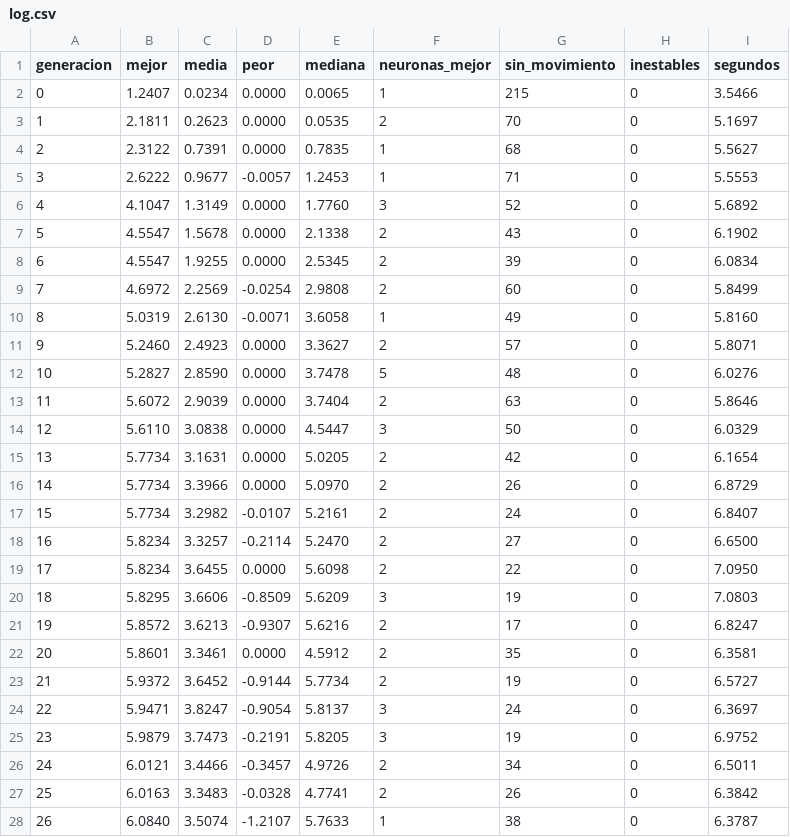
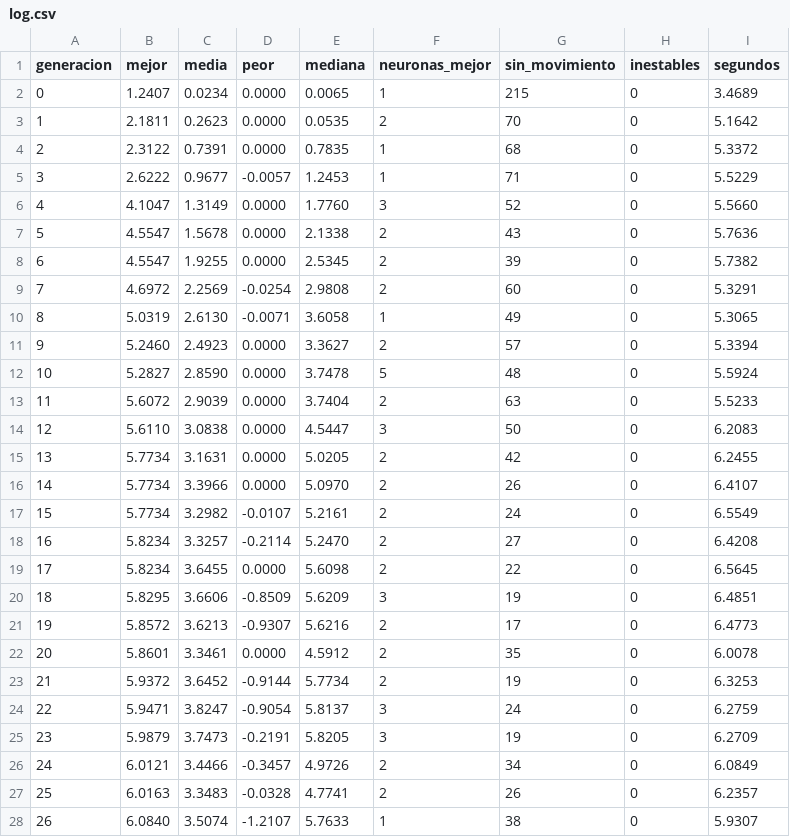
Before and after one commit to lucianotejadac/simulador-criaturas-sims, a CSV file: runs/nado01/log.csv, drawn as a sheet; only a part is shown; the diff covers the shown part only.

```diff
--- a/runs/nado01/log.csv
+++ b/runs/nado01/log.csv
@@ -1,28 +1,28 @@
 generacion,mejor,media,peor,mediana,neuronas_mejor,sin_movimiento,inestables,segundos
-0,1.2407,0.0234,0.0000,0.0065,1,215,0,3.5466
-1,2.1811,0.2623,0.0000,0.0535,2,70,0,5.1697
-2,2.3122,0.7391,0.0000,0.7835,1,68,0,5.5627
-3,2.6222,0.9677,-0.0057,1.2453,1,71,0,5.5553
-4,4.1047,1.3149,0.0000,1.7760,3,52,0,5.6892
-5,4.5547,1.5678,0.0000,2.1338,2,43,0,6.1902
-6,4.5547,1.9255,0.0000,2.5345,2,39,0,6.0834
-7,4.6972,2.2569,-0.0254,2.9808,2,60,0,5.8499
-8,5.0319,2.6130,-0.0071,3.6058,1,49,0,5.8160
-9,5.2460,2.4923,0.0000,3.3627,2,57,0,5.8071
-10,5.2827,2.8590,0.0000,3.7478,5,48,0,6.0276
-11,5.6072,2.9039,0.0000,3.7404,2,63,0,5.8646
-12,5.6110,3.0838,0.0000,4.5447,3,50,0,6.0329
-13,5.7734,3.1631,0.0000,5.0205,2,42,0,6.1654
-14,5.7734,3.3966,0.0000,5.0970,2,26,0,6.8729
-15,5.7734,3.2982,-0.0107,5.2161,2,24,0,6.8407
-16,5.8234,3.3257,-0.2114,5.2470,2,27,0,6.6500
-17,5.8234,3.6455,0.0000,5.6098,2,22,0,7.0950
-18,5.8295,3.6606,-0.8509,5.6209,3,19,0,7.0803
-19,5.8572,3.6213,-0.9307,5.6216,2,17,0,6.8247
-20,5.8601,3.3461,0.0000,4.5912,2,35,0,6.3581
-21,5.9372,3.6452,-0.9144,5.7734,2,19,0,6.5727
-22,5.9471,3.8247,-0.9054,5.8137,3,24,0,6.3697
-23,5.9879,3.7473,-0.2191,5.8205,3,19,0,6.9752
-24,6.0121,3.4466,-0.3457,4.9726,2,34,0,6.5011
-25,6.0163,3.3483,-0.0328,4.7741,2,26,0,6.3842
-26,6.0840,3.5074,-1.2107,5.7633,1,38,0,6.3787
+0,1.2407,0.0234,0.0000,0.0065,1,215,0,3.4689
+1,2.1811,0.2623,0.0000,0.0535,2,70,0,5.1642
+2,2.3122,0.7391,0.0000,0.7835,1,68,0,5.3372
+3,2.6222,0.9677,-0.0057,1.2453,1,71,0,5.5229
+4,4.1047,1.3149,0.0000,1.7760,3,52,0,5.5660
+5,4.5547,1.5678,0.0000,2.1338,2,43,0,5.7636
+6,4.5547,1.9255,0.0000,2.5345,2,39,0,5.7382
+7,4.6972,2.2569,-0.0254,2.9808,2,60,0,5.3291
+8,5.0319,2.6130,-0.0071,3.6058,1,49,0,5.3065
+9,5.2460,2.4923,0.0000,3.3627,2,57,0,5.3394
+10,5.2827,2.8590,0.0000,3.7478,5,48,0,5.5924
+11,5.6072,2.9039,0.0000,3.7404,2,63,0,5.5233
+12,5.6110,3.0838,0.0000,4.5447,3,50,0,6.2083
+13,5.7734,3.1631,0.0000,5.0205,2,42,0,6.2455
+14,5.7734,3.3966,0.0000,5.0970,2,26,0,6.4107
+15,5.7734,3.2982,-0.0107,5.2161,2,24,0,6.5549
+16,5.8234,3.3257,-0.2114,5.2470,2,27,0,6.4208
+17,5.8234,3.6455,0.0000,5.6098,2,22,0,6.5645
+18,5.8295,3.6606,-0.8509,5.6209,3,19,0,6.4851
+19,5.8572,3.6213,-0.9307,5.6216,2,17,0,6.4773
+20,5.8601,3.3461,0.0000,4.5912,2,35,0,6.0078
+21,5.9372,3.6452,-0.9144,5.7734,2,19,0,6.3253
+22,5.9471,3.8247,-0.9054,5.8137,3,24,0,6.2759
+23,5.9879,3.7473,-0.2191,5.8205,3,19,0,6.2709
+24,6.0121,3.4466,-0.3457,4.9726,2,34,0,6.0849
+25,6.0163,3.3483,-0.0328,4.7741,2,26,0,6.2357
+26,6.0840,3.5074,-1.2107,5.7633,1,38,0,5.9307
```
Also changed, not shown: 23 edited cells elsewhere in this file, 9 other files.
